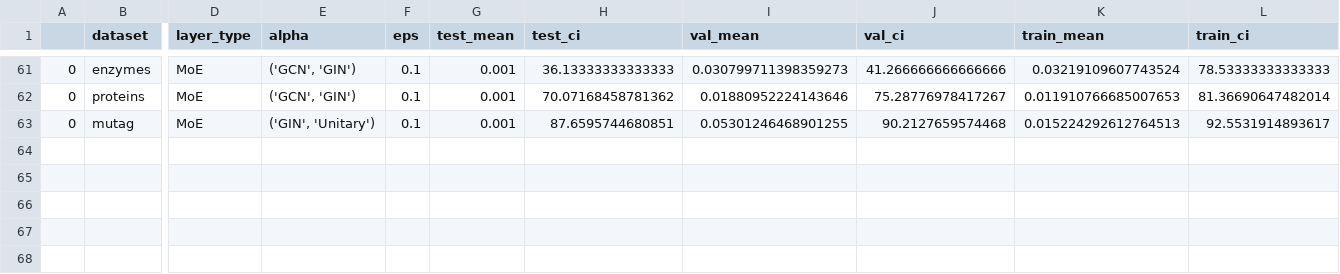
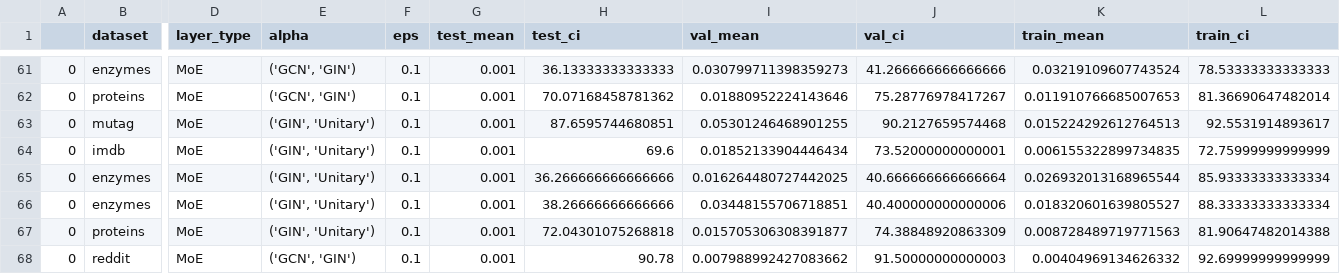
Before and after one commit to LFesser97/graph_moes, a CSV file: results/graph_classification_MoE_None.csv, drawn as a sheet; only a part is shown, gaps mark what is left out; rows hold the shown columns only; the diff names each change by its address in the sheet, - before the commit and + after, or states it on an @@ line.

```diff
--- a/results/graph_classification_MoE_None.csv
+++ b/results/graph_classification_MoE_None.csv
+row 64: 0 | imdb | MoE | ('GIN', 'Unitary') | 0.1 | 0.001 | 69.6 | 0.01852133904446434 | 73.52000000000001 | 0.006155322899734835 | 72.75999999999999
+row 65: 0 | enzymes | MoE | ('GIN', 'Unitary') | 0.1 | 0.001 | 36.266666666666666 | 0.016264480727442025 | 40.666666666666664 | 0.026932013168965544 | 85.93333333333334
+row 66: 0 | enzymes | MoE | ('GIN', 'Unitary') | 0.1 | 0.001 | 38.26666666666666 | 0.03448155706718851 | 40.400000000000006 | 0.018320601639805527 | 88.33333333333334
+row 67: 0 | proteins | MoE | ('GIN', 'Unitary') | 0.1 | 0.001 | 72.04301075268818 | 0.015705306308391877 | 74.38848920863309 | 0.008728489719771563 | 81.90647482014388
+row 68: 0 | reddit | MoE | ('GCN', 'GIN') | 0.1 | 0.001 | 90.78 | 0.007988992427083662 | 91.50000000000003 | 0.00404969134626332 | 92.69999999999999
```
Also changed, not shown: results/graph_classification_GCN_None.csv, results/graph_classification_GIN_None.csv, 3 other files.
